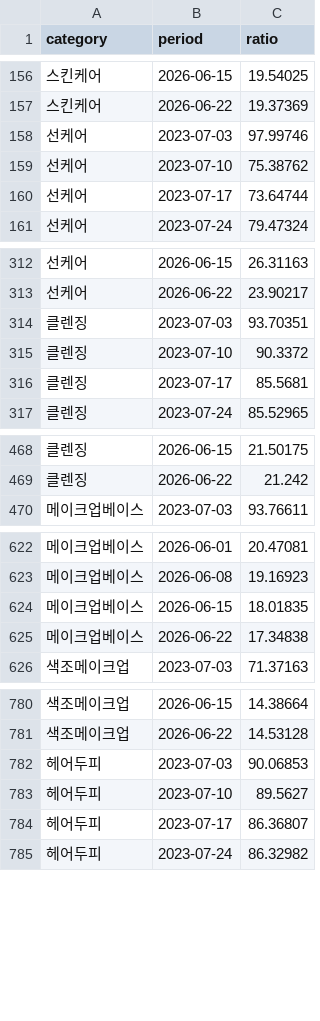
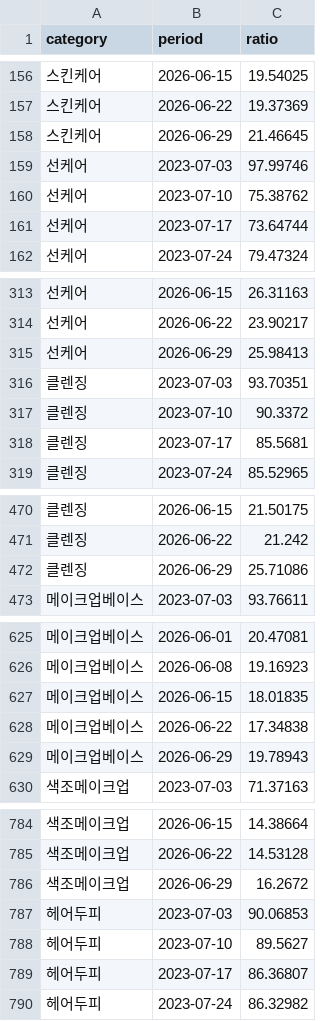
Before and after one commit to 2econdlifestyle/beauty-signal, a CSV file: data/raw/shopping_click.csv, drawn as a sheet; only a part is shown, gaps mark what is left out; the diff covers the shown part only.

```diff
--- a/data/raw/shopping_click.csv
+++ b/data/raw/shopping_click.csv
@@ -157,2 +157,3 @@
 스킨케어,2026-06-22,19.37369
+스킨케어,2026-06-29,21.46645
 선케어,2023-07-03,97.99746
@@ -313,2 +314,3 @@
 선케어,2026-06-22,23.90217
+선케어,2026-06-29,25.98413
 클렌징,2023-07-03,93.70351
@@ -469,2 +471,3 @@
 클렌징,2026-06-22,21.242
+클렌징,2026-06-29,25.71086
 메이크업베이스,2023-07-03,93.76611
@@ -625,2 +628,3 @@
 메이크업베이스,2026-06-22,17.34838
+메이크업베이스,2026-06-29,19.78943
 색조메이크업,2023-07-03,71.37163
@@ -781,2 +785,3 @@
 색조메이크업,2026-06-22,14.53128
+색조메이크업,2026-06-29,16.2672
 헤어두피,2023-07-03,90.06853
```
Also changed, not shown: 2 added rows elsewhere in this file, data/forward/forward_log.csv, data/processed/anomaly_flags.csv, 6 other files.
